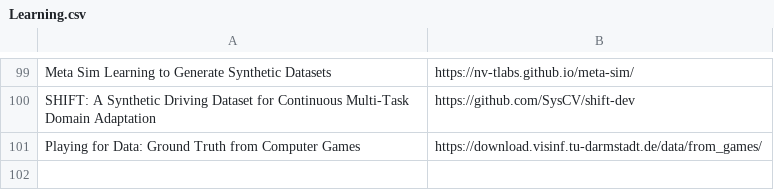
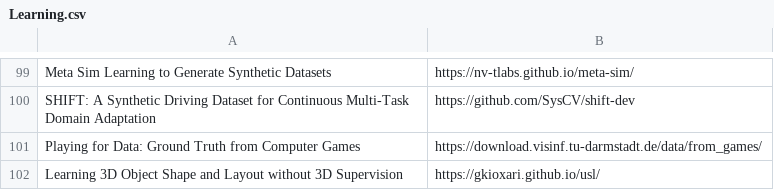
Before and after one commit to shanmo/awesome-object-slam, a CSV file: Learning.csv, drawn as a sheet; only a part is shown, gaps mark what is left out.

Commit message:
Update Learning.csv

```diff
--- a/Learning.csv
+++ b/Learning.csv
@@ -108 +108,2 @@ SHIFT: A Synthetic Driving Dataset for Continuous Multi-Task Domain Adaptation,h
 Playing for Data: Ground Truth from Computer Games,https://download.visinf.tu-darmstadt.de/data/from_games/
+Learning 3D Object Shape and Layout without 3D Supervision,https://gkioxari.github.io/usl/
```
